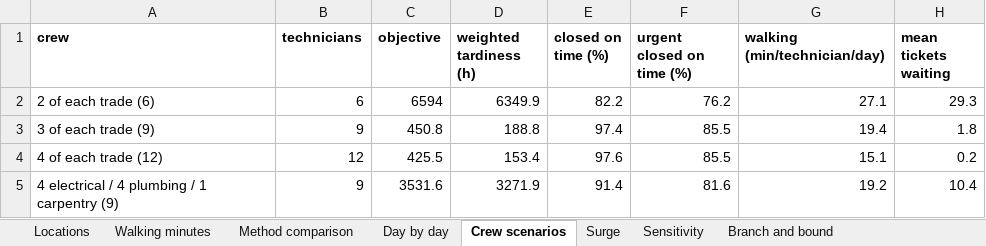
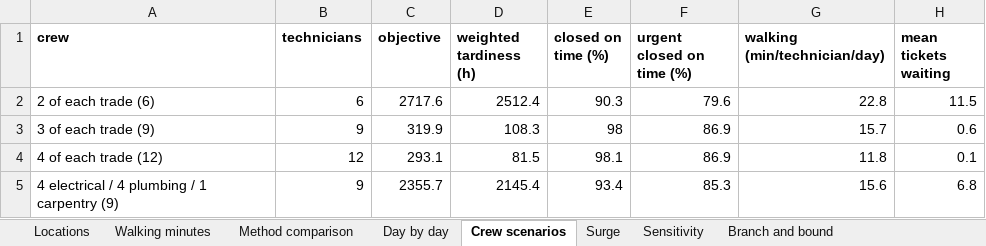
Before and after one commit to akshatvatsa7-ops/dorm-dispatch, an Excel workbook: docs/dispatch-model.xlsx, sheet Crew scenarios, drawn as a sheet; values as stored, in another font and other column widths than the file's, no borders; the diff names each change by its address in the sheet, - before the commit and + after, or states it on an @@ line.

```diff
--- a/docs/dispatch-model.xlsx (sheet Crew scenarios)
+++ b/docs/dispatch-model.xlsx (sheet Crew scenarios)
-C2 (objective): 6594
+C2 (objective): 2717.6
-D2 (weighted tardiness (h)): 6349.9
+D2 (weighted tardiness (h)): 2512.4
-E2 (closed on time (%)): 82.2
+E2 (closed on time (%)): 90.3
-F2 (urgent closed on time (%)): 76.2
+F2 (urgent closed on time (%)): 79.6
-G2 (walking (min/technician/day)): 27.1
+G2 (walking (min/technician/day)): 22.8
-H2 (mean tickets waiting): 29.3
+H2 (mean tickets waiting): 11.5
-C3 (objective): 450.8
+C3 (objective): 319.9
-D3 (weighted tardiness (h)): 188.8
+D3 (weighted tardiness (h)): 108.3
-E3 (closed on time (%)): 97.4
+E3 (closed on time (%)): 98
-F3:F4 (urgent closed on time (%)): 85.5
+F3:F4 (urgent closed on time (%)): 86.9
-G3 (walking (min/technician/day)): 19.4
+G3 (walking (min/technician/day)): 15.7
-H3 (mean tickets waiting): 1.8
+H3 (mean tickets waiting): 0.6
-C4 (objective): 425.5
+C4 (objective): 293.1
-D4 (weighted tardiness (h)): 153.4
+D4 (weighted tardiness (h)): 81.5
-E4 (closed on time (%)): 97.6
+E4 (closed on time (%)): 98.1
-G4 (walking (min/technician/day)): 15.1
+G4 (walking (min/technician/day)): 11.8
-H4 (mean tickets waiting): 0.2
+H4 (mean tickets waiting): 0.1
-C5 (objective): 3531.6
+C5 (objective): 2355.7
-D5 (weighted tardiness (h)): 3271.9
+D5 (weighted tardiness (h)): 2145.4
-E5 (closed on time (%)): 91.4
+E5 (closed on time (%)): 93.4
-F5 (urgent closed on time (%)): 81.6
+F5 (urgent closed on time (%)): 85.3
-G5 (walking (min/technician/day)): 19.2
+G5 (walking (min/technician/day)): 15.6
-H5 (mean tickets waiting): 10.4
+H5 (mean tickets waiting): 6.8
```
Also changed, not shown: sheet Day by day, sheet Example day schedule, sheet Walking minutes, sheet Locations, sheet Branch and bound, sheet Surge, 3 more sheets, out/dispatch-model.xlsx, 41 other files.
